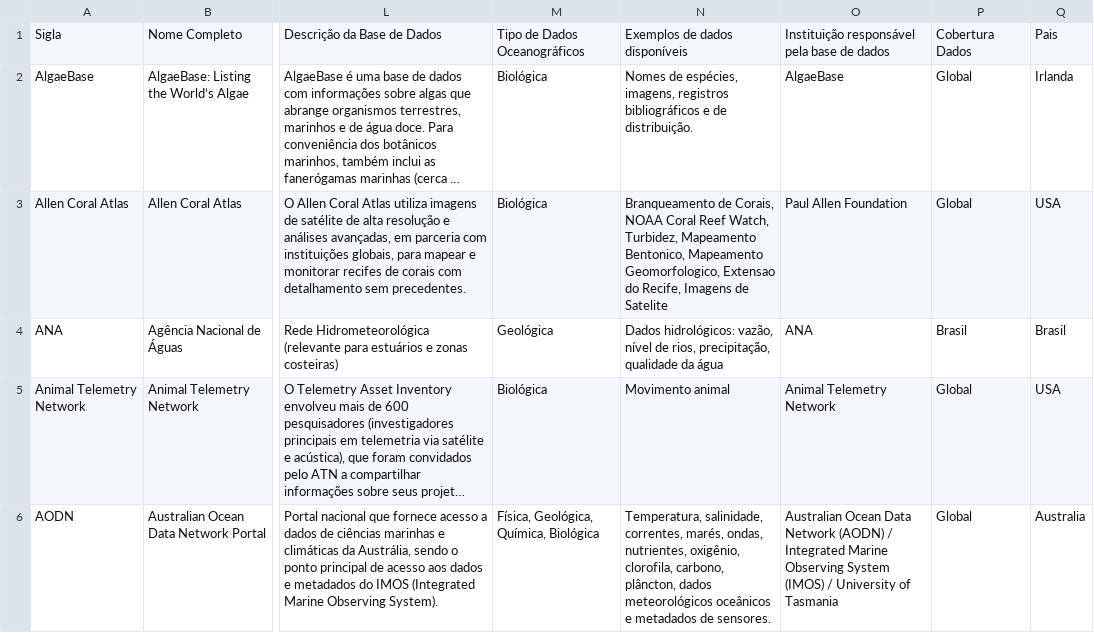
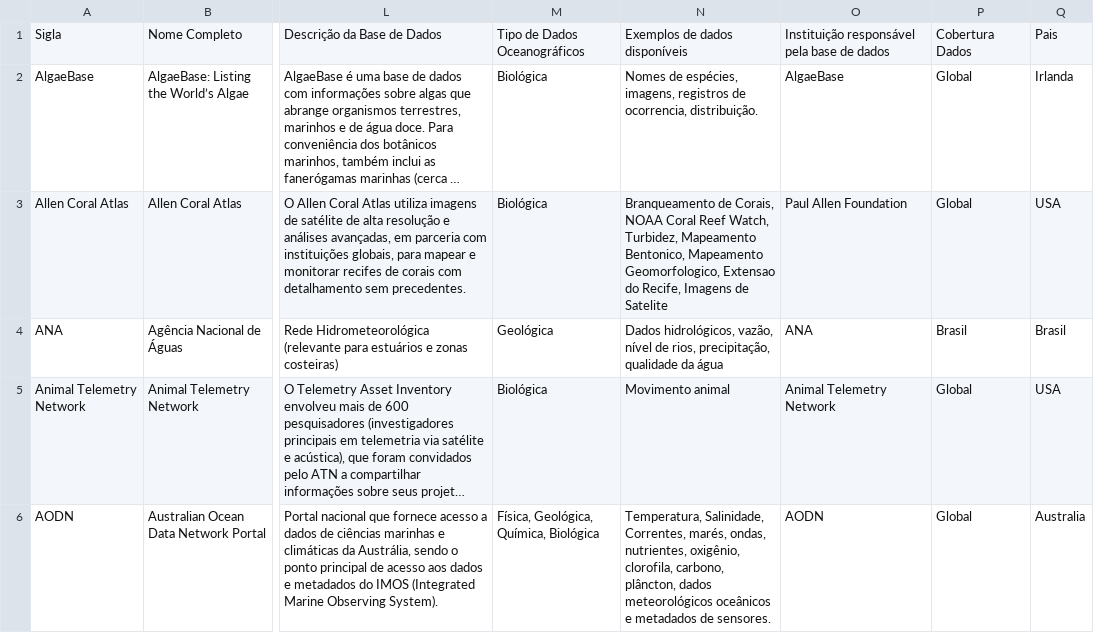
Before and after one commit to anacarolvaz/2025_INPO_RelatorioDados, a CSV file: Dados/Bases.csv, drawn as a sheet; only a part is shown, gaps mark what is left out; long unchanged cells end in …; the diff covers the shown part only; the diff names each change by its address in the sheet, - before the commit and + after, or states it on an @@ line.

```diff
--- a/Dados/Bases.csv
+++ b/Dados/Bases.csv
-N2: …imagens, registros bibliográficos e de distribuição.
+N2: …imagens, registros de ocorrencia, distribuição.
-N4: Dados hidrológicos: vazão, nível…
+N4: Dados hidrológicos, vazão, nível…
-N6: Temperatura, salinidade, correntes, marés, ondas,…
+N6: Temperatura, Salinidade, Correntes, marés, ondas,…
-O6: Australian Ocean Data Network (AODN) / Integrated Marine Observing System (IMOS) / University of Tasmania
+O6: AODN
```
Also changed, not shown: 50 edited cells elsewhere in this file, 20 other files.
